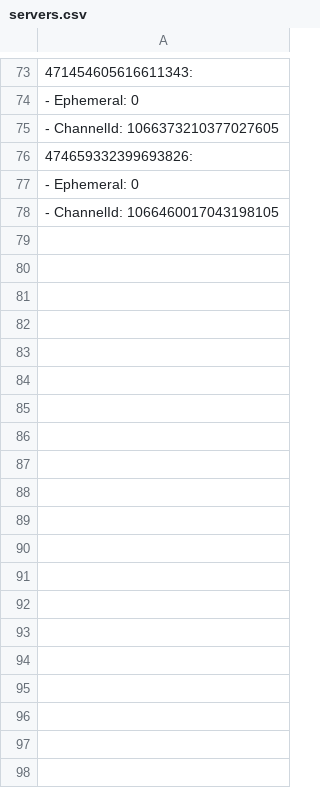
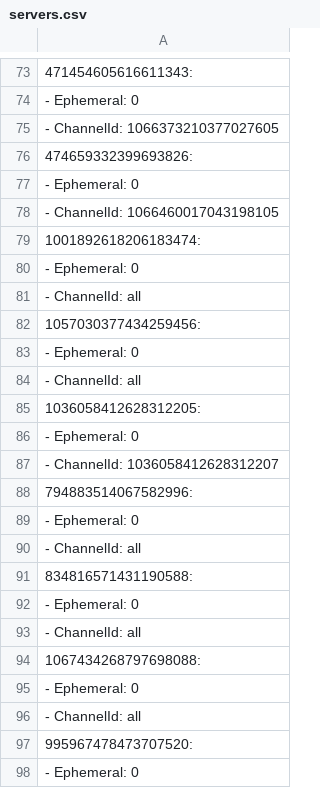
Before and after one commit to SpoonFish/PerebotDiscord, a CSV file: assets/servers.csv, drawn as a sheet; only a part is shown, gaps mark what is left out; the diff covers the shown part only; the diff names each change by its address in the sheet, - before the commit and + after, or states it on an @@ line.

```diff
--- a/assets/servers.csv
+++ b/assets/servers.csv
+row 79: 1001892618206183474:
+row 80: - Ephemeral: 0
+row 81: - ChannelId: all
+row 82: 1057030377434259456:
+row 83: - Ephemeral: 0
+row 84: - ChannelId: all
+row 85: 1036058412628312205:
+row 86: - Ephemeral: 0
+row 87: - ChannelId: 1036058412628312207
+row 88: 794883514067582996:
+row 89: - Ephemeral: 0
+row 90: - ChannelId: all
+row 91: 834816571431190588:
+row 92: - Ephemeral: 0
+row 93: - ChannelId: all
+row 94: 1067434268797698088:
+row 95: - Ephemeral: 0
+row 96: - ChannelId: all
+row 97: 995967478473707520:
+row 98: - Ephemeral: 0
```
Also changed, not shown: 22 added rows elsewhere in this file, 6 other files.
